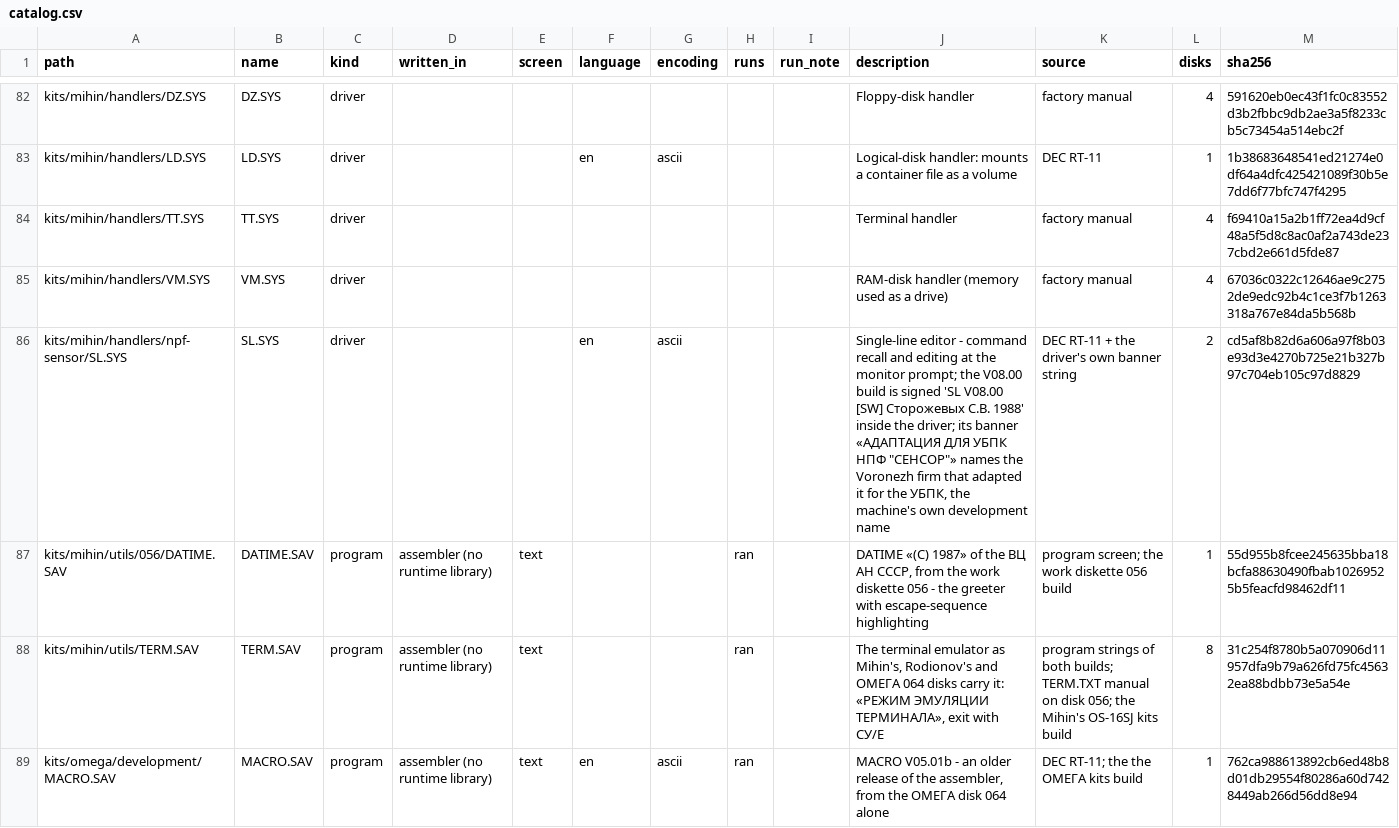
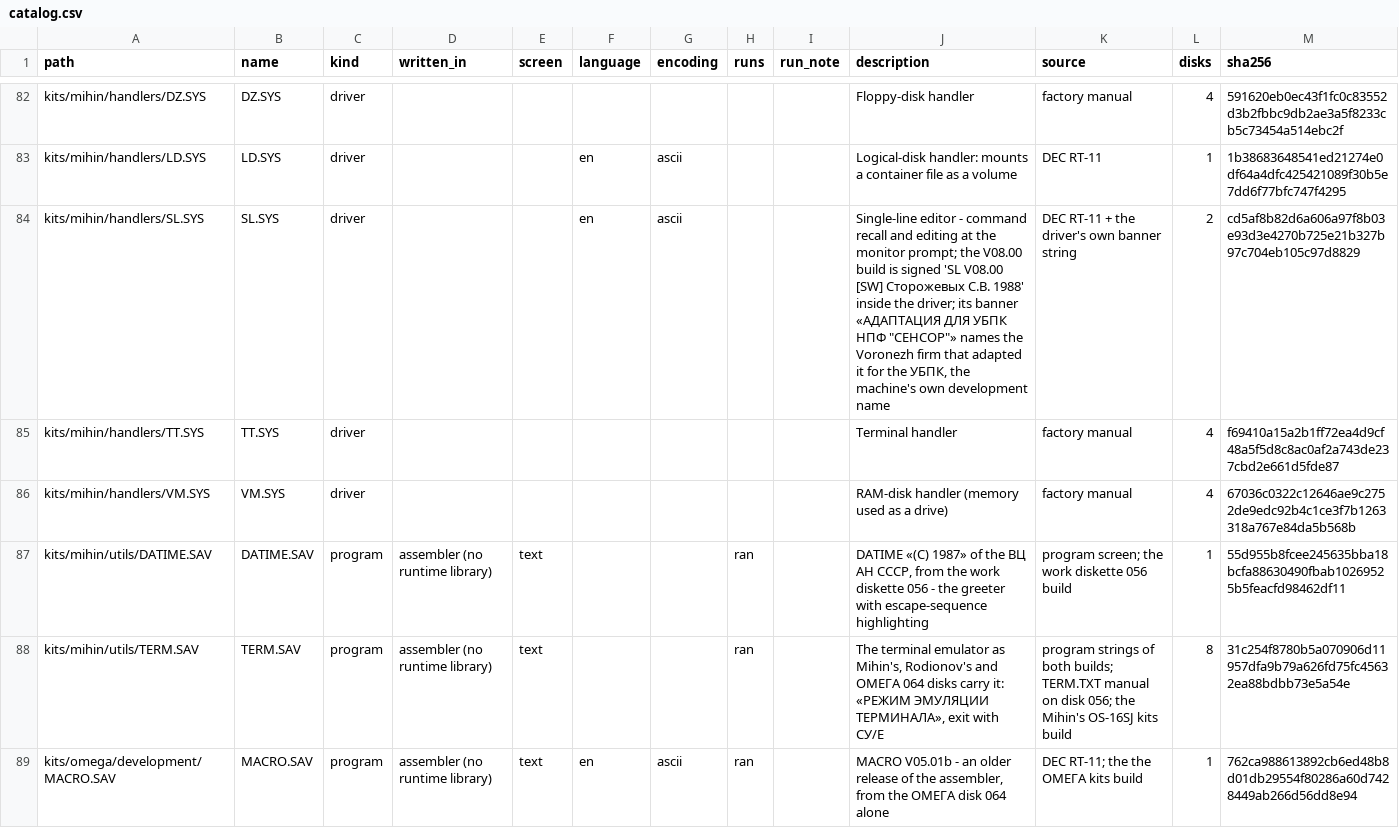
Before and after one commit to vvv104/ms0515-software, a CSV file: catalog.csv, drawn as a sheet; only a part is shown, gaps mark what is left out.

```diff
--- a/catalog.csv
+++ b/catalog.csv
@@ -83,6 +83,6 @@ kits/mihin/handlers/DZ.SYS,DZ.SYS,driver,,,,,,,Floppy-disk handler,factory manua
 kits/mihin/handlers/LD.SYS,LD.SYS,driver,,,en,ascii,,,Logical-disk handler: mounts a container file as a volume,DEC RT-11,1,1b38683648541ed21274e0df64a4dfc425421089f30b5e7dd6f77bfc747f4295
+kits/mihin/handlers/SL.SYS,SL.SYS,driver,,,en,ascii,,,"Single-line editor - command recall and editing at the monitor prompt; the V08.00 build is signed 'SL V08.00 [SW] Сторожевых С.В. 1988' inside the driver; its banner «АДАПТАЦИЯ ДЛЯ УБПК НПФ ""СЕНСОР""» names the Voronezh firm that adapted it for the УБПК, the machine's own development name",DEC RT-11 + the driver's own banner string,2,cd5af8b82d6a606a97f8b03e93d3e4270b725e21b327b97c704eb105c97d8829
 kits/mihin/handlers/TT.SYS,TT.SYS,driver,,,,,,,Terminal handler,factory manual,4,f69410a15a2b1ff72ea4d9cf48a5f5d8c8ac0af2a743de237cbd2e661d5fde87
 kits/mihin/handlers/VM.SYS,VM.SYS,driver,,,,,,,RAM-disk handler (memory used as a drive),factory manual,4,67036c0322c12646ae9c2752de9edc92b4c1ce3f7b1263318a767e84da5b568b
-kits/mihin/handlers/npf-sensor/SL.SYS,SL.SYS,driver,,,en,ascii,,,"Single-line editor - command recall and editing at the monitor prompt; the V08.00 build is signed 'SL V08.00 [SW] Сторожевых С.В. 1988' inside the driver; its banner «АДАПТАЦИЯ ДЛЯ УБПК НПФ ""СЕНСОР""» names the Voronezh firm that adapted it for the УБПК, the machine's own development name",DEC RT-11 + the driver's own banner string,2,cd5af8b82d6a606a97f8b03e93d3e4270b725e21b327b97c704eb105c97d8829
-kits/mihin/utils/056/DATIME.SAV,DATIME.SAV,program,assembler (no runtime library),text,,,ran,,"DATIME «(C) 1987» of the ВЦ АН СССР, from the work diskette 056 - the greeter with escape-sequence highlighting",program screen; the work diskette 056 build,1,55d955b8fcee245635bba18bcfa88630490fbab10269525b5feacfd98462df11
+kits/mihin/utils/DATIME.SAV,DATIME.SAV,program,assembler (no runtime library),text,,,ran,,"DATIME «(C) 1987» of the ВЦ АН СССР, from the work diskette 056 - the greeter with escape-sequence highlighting",program screen; the work diskette 056 build,1,55d955b8fcee245635bba18bcfa88630490fbab10269525b5feacfd98462df11
 kits/mihin/utils/TERM.SAV,TERM.SAV,program,assembler (no runtime library),text,,,ran,,"The terminal emulator as Mihin's, Rodionov's and ОМЕГА 064 disks carry it: «РЕЖИМ ЭМУЛЯЦИИ ТЕРМИНАЛА», exit with СУ/E",program strings of both builds; TERM.TXT manual on disk 056; the Mihin's OS-16SJ kits build,8,31c254f8780b5a070906d11957dfa9b79a626fd75fc45632ea88bdbb73e5a54e
```
Also changed, not shown: 9 other files.
